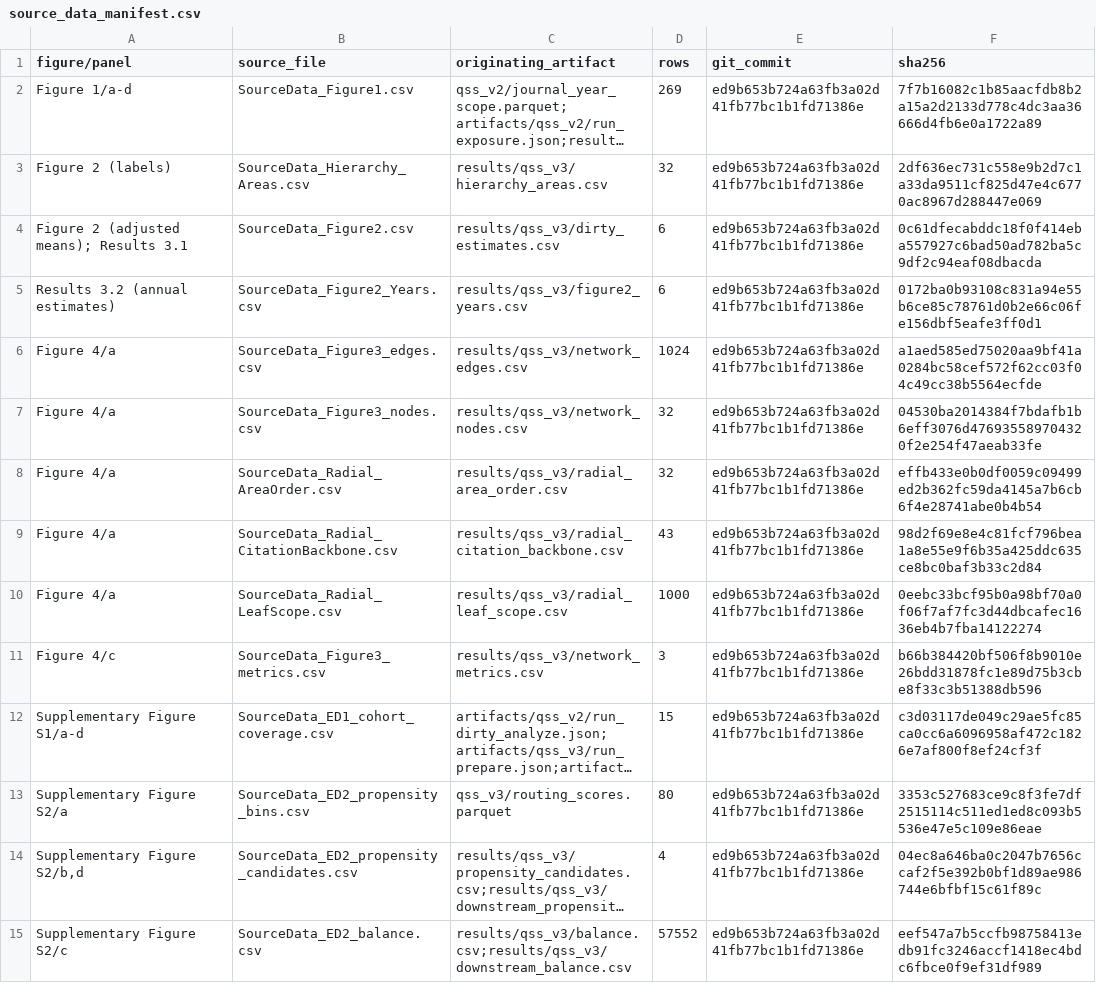
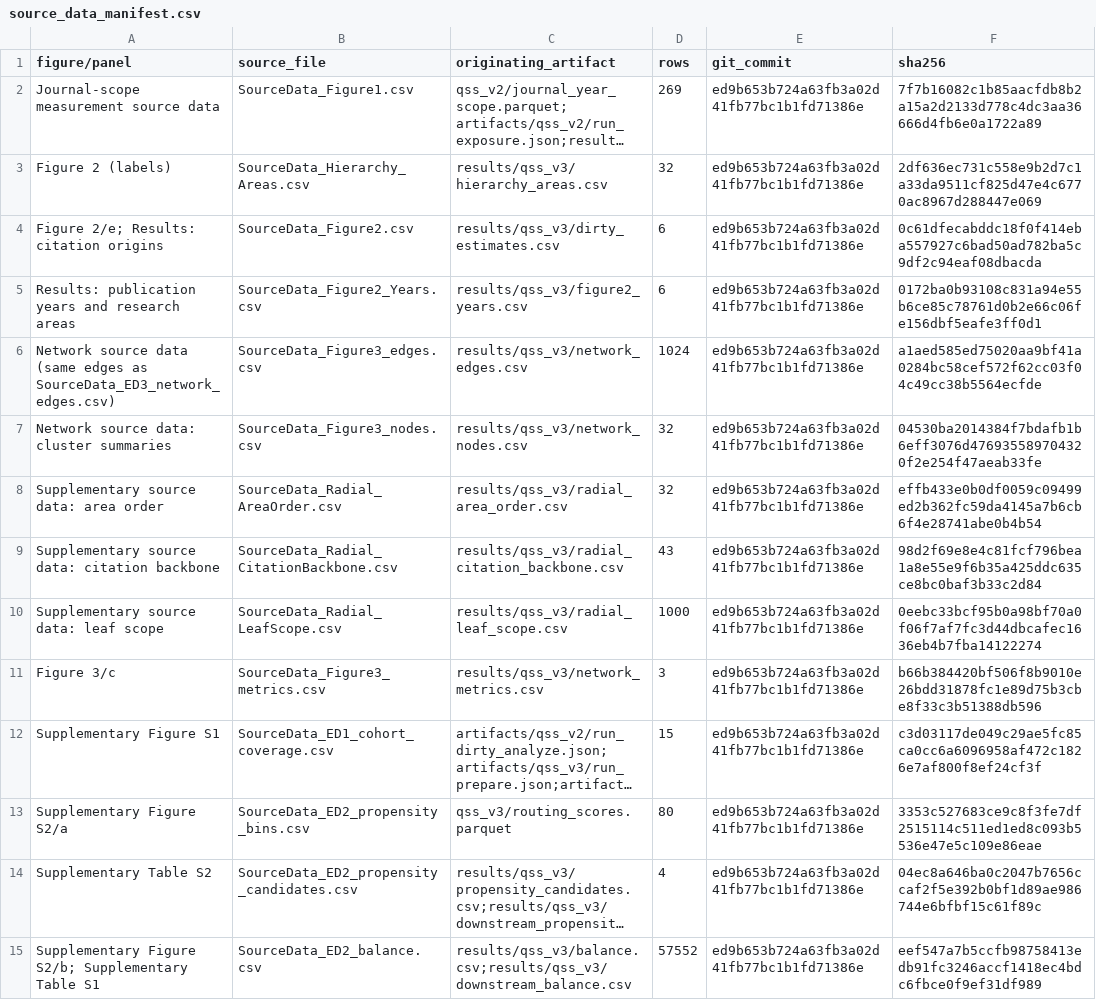
Before and after one commit to Wang-Haining/reach, a CSV file: source_data/source_data_manifest.csv, drawn as a sheet; only a part is shown; long unchanged cells end in …; the diff covers the shown part only; the diff names each change by its address in the sheet, - before the commit and + after, or states it on an @@ line.

```diff
--- a/source_data/source_data_manifest.csv
+++ b/source_data/source_data_manifest.csv
-A2 (figure/panel): Figure 1/a-d
+A2 (figure/panel): Journal-scope measurement source data
-A4 (figure/panel): Figure 2 (adjusted means); Results 3.1
+A4 (figure/panel): Figure 2/e; Results: citation origins
-A5 (figure/panel): Results 3.2 (annual estimates)
+A5 (figure/panel): Results: publication years and research areas
-A6 (figure/panel): Figure 4/a
+A6 (figure/panel): Network source data (same edges as SourceData_ED3_network_edges.csv)
-A7 (figure/panel): Figure 4/a
+A7 (figure/panel): Network source data: cluster summaries
-A8 (figure/panel): Figure 4/a
+A8 (figure/panel): Supplementary source data: area order
-A9 (figure/panel): Figure 4/a
+A9 (figure/panel): Supplementary source data: citation backbone
-A10 (figure/panel): Figure 4/a
+A10 (figure/panel): Supplementary source data: leaf scope
-A11 (figure/panel): Figure 4/c
+A11 (figure/panel): Figure 3/c
-A12 (figure/panel): Supplementary Figure S1/a-d
+A12 (figure/panel): Supplementary Figure S1
-A14 (figure/panel): Supplementary Figure S2/b,d
+A14 (figure/panel): Supplementary Table S2
-A15 (figure/panel): Supplementary Figure S2/c
+A15 (figure/panel): Supplementary Figure S2/b; Supplementary Table S1
```
Also changed, not shown: 1 added row and 10 edited cells elsewhere in this file, 14 other files.
